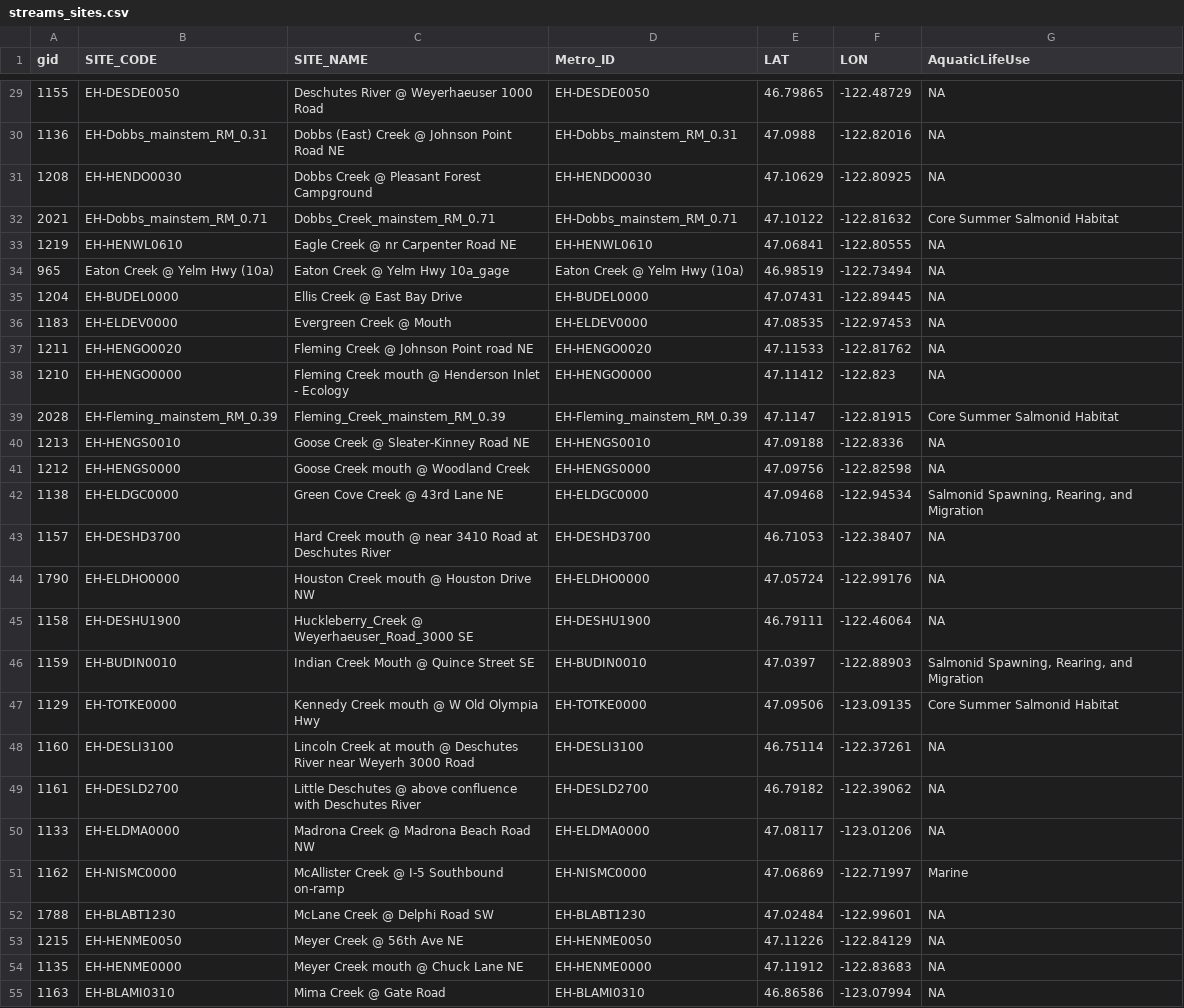
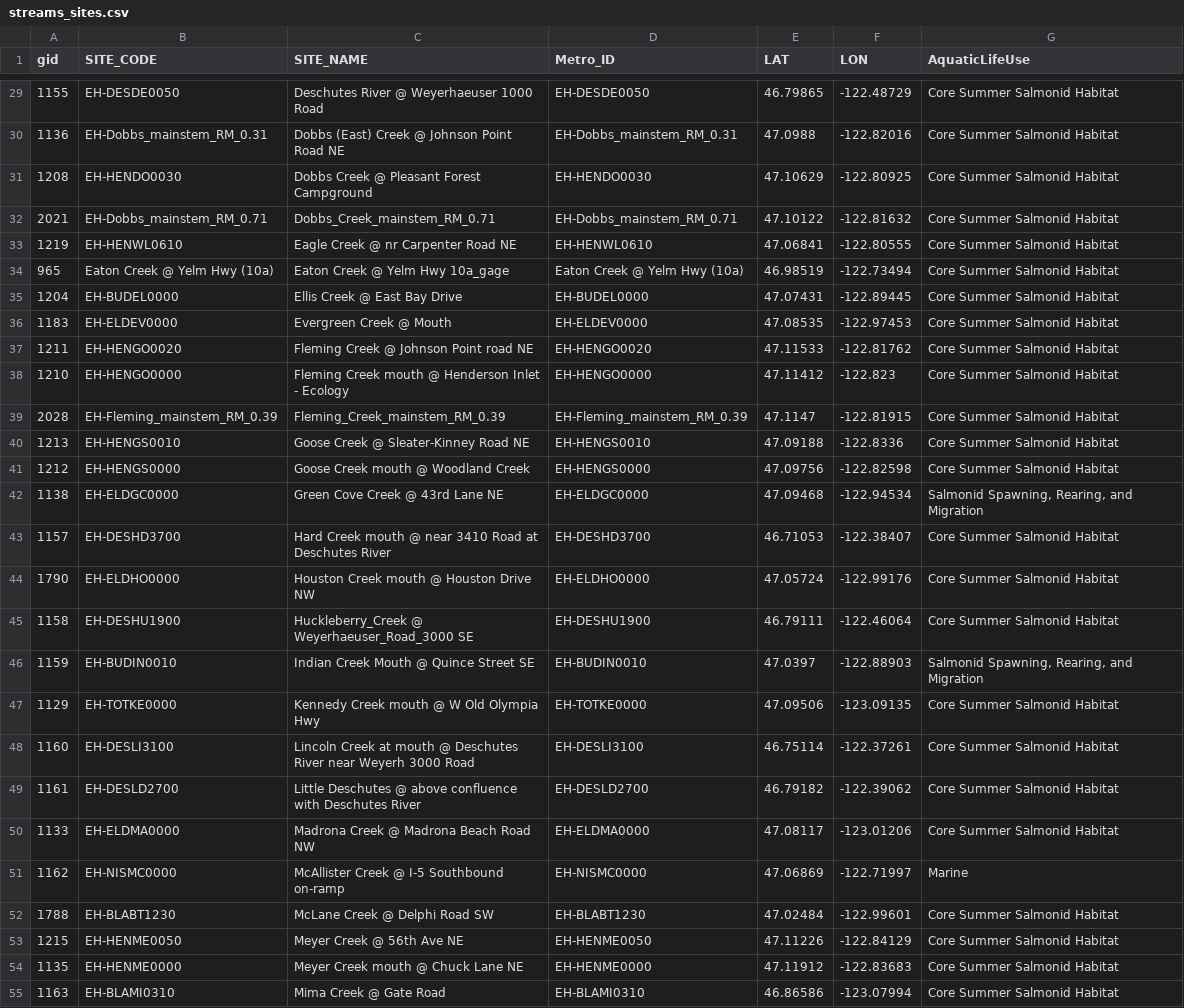
Before and after one commit to HerreraEnvironmental/23-08082-000-TC-WQ-Dashboard, a CSV file: outputs/streams_sites.csv, drawn as a sheet; only a part is shown, gaps mark what is left out; the diff covers the shown part only.

Commit message:
added default for "Core Summer Salmonid"

```diff
--- a/outputs/streams_sites.csv
+++ b/outputs/streams_sites.csv
@@ -29,27 +29,27 @@
-1155,"EH-DESDE0050","Deschutes River @ Weyerhaeuser 1000 Road","EH-DESDE0050",46.79865,-122.48729,NA
-1136,"EH-Dobbs_mainstem_RM_0.31","Dobbs (East) Creek @ Johnson Point Road NE","EH-Dobbs_mainstem_RM_0.31",47.0988,-122.82016,NA
-1208,"EH-HENDO0030","Dobbs Creek @ Pleasant Forest Campground","EH-HENDO0030",47.10629,-122.80925,NA
+1155,"EH-DESDE0050","Deschutes River @ Weyerhaeuser 1000 Road","EH-DESDE0050",46.79865,-122.48729,"Core Summer Salmonid Habitat"
+1136,"EH-Dobbs_mainstem_RM_0.31","Dobbs (East) Creek @ Johnson Point Road NE","EH-Dobbs_mainstem_RM_0.31",47.0988,-122.82016,"Core Summer Salmonid Habitat"
+1208,"EH-HENDO0030","Dobbs Creek @ Pleasant Forest Campground","EH-HENDO0030",47.10629,-122.80925,"Core Summer Salmonid Habitat"
 2021,"EH-Dobbs_mainstem_RM_0.71","Dobbs_Creek_mainstem_RM_0.71","EH-Dobbs_mainstem_RM_0.71",47.10122,-122.81632,"Core Summer Salmonid Habitat"
-1219,"EH-HENWL0610","Eagle Creek @ nr Carpenter Road NE","EH-HENWL0610",47.06841,-122.80555,NA
-965,"Eaton Creek @ Yelm Hwy (10a)","Eaton Creek @ Yelm Hwy 10a_gage","Eaton Creek @ Yelm Hwy (10a)",46.98519,-122.73494,NA
-1204,"EH-BUDEL0000","Ellis Creek @ East Bay Drive","EH-BUDEL0000",47.07431,-122.89445,NA
-1183,"EH-ELDEV0000","Evergreen Creek @ Mouth","EH-ELDEV0000",47.08535,-122.97453,NA
-1211,"EH-HENGO0020","Fleming Creek @ Johnson Point road NE","EH-HENGO0020",47.11533,-122.81762,NA
-1210,"EH-HENGO0000","Fleming Creek mouth @ Henderson Inlet - Ecology","EH-HENGO0000",47.11412,-122.823,NA
+1219,"EH-HENWL0610","Eagle Creek @ nr Carpenter Road NE","EH-HENWL0610",47.06841,-122.80555,"Core Summer Salmonid Habitat"
+965,"Eaton Creek @ Yelm Hwy (10a)","Eaton Creek @ Yelm Hwy 10a_gage","Eaton Creek @ Yelm Hwy (10a)",46.98519,-122.73494,"Core Summer Salmonid Habitat"
+1204,"EH-BUDEL0000","Ellis Creek @ East Bay Drive","EH-BUDEL0000",47.07431,-122.89445,"Core Summer Salmonid Habitat"
+1183,"EH-ELDEV0000","Evergreen Creek @ Mouth","EH-ELDEV0000",47.08535,-122.97453,"Core Summer Salmonid Habitat"
+1211,"EH-HENGO0020","Fleming Creek @ Johnson Point road NE","EH-HENGO0020",47.11533,-122.81762,"Core Summer Salmonid Habitat"
+1210,"EH-HENGO0000","Fleming Creek mouth @ Henderson Inlet - Ecology","EH-HENGO0000",47.11412,-122.823,"Core Summer Salmonid Habitat"
 2028,"EH-Fleming_mainstem_RM_0.39","Fleming_Creek_mainstem_RM_0.39","EH-Fleming_mainstem_RM_0.39",47.1147,-122.81915,"Core Summer Salmonid Habitat"
-1213,"EH-HENGS0010","Goose Creek @ Sleater-Kinney Road NE","EH-HENGS0010",47.09188,-122.8336,NA
-1212,"EH-HENGS0000","Goose Creek mouth @ Woodland Creek","EH-HENGS0000",47.09756,-122.82598,NA
+1213,"EH-HENGS0010","Goose Creek @ Sleater-Kinney Road NE","EH-HENGS0010",47.09188,-122.8336,"Core Summer Salmonid Habitat"
+1212,"EH-HENGS0000","Goose Creek mouth @ Woodland Creek","EH-HENGS0000",47.09756,-122.82598,"Core Summer Salmonid Habitat"
 1138,"EH-ELDGC0000","Green Cove Creek @ 43rd Lane NE","EH-ELDGC0000",47.09468,-122.94534,"Salmonid Spawning, Rearing, and Migration"
-1157,"EH-DESHD3700","Hard Creek mouth @ near 3410 Road at Deschutes River","EH-DESHD3700",46.71053,-122.38407,NA
-1790,"EH-ELDHO0000","Houston Creek mouth @ Houston Drive NW","EH-ELDHO0000",47.05724,-122.99176,NA
-1158,"EH-DESHU1900","Huckleberry_Creek @ Weyerhaeuser_Road_3000 SE","EH-DESHU1900",46.79111,-122.46064,NA
+1157,"EH-DESHD3700","Hard Creek mouth @ near 3410 Road at Deschutes River","EH-DESHD3700",46.71053,-122.38407,"Core Summer Salmonid Habitat"
+1790,"EH-ELDHO0000","Houston Creek mouth @ Houston Drive NW","EH-ELDHO0000",47.05724,-122.99176,"Core Summer Salmonid Habitat"
+1158,"EH-DESHU1900","Huckleberry_Creek @ Weyerhaeuser_Road_3000 SE","EH-DESHU1900",46.79111,-122.46064,"Core Summer Salmonid Habitat"
 1159,"EH-BUDIN0010","Indian Creek Mouth @ Quince Street SE","EH-BUDIN0010",47.0397,-122.88903,"Salmonid Spawning, Rearing, and Migration"
 1129,"EH-TOTKE0000","Kennedy Creek mouth @ W Old Olympia Hwy","EH-TOTKE0000",47.09506,-123.09135,"Core Summer Salmonid Habitat"
-1160,"EH-DESLI3100","Lincoln Creek at mouth @ Deschutes River near Weyerh 3000 Road","EH-DESLI3100",46.75114,-122.37261,NA
-1161,"EH-DESLD2700","Little Deschutes @ above confluence with Deschutes River","EH-DESLD2700",46.79182,-122.39062,NA
-1133,"EH-ELDMA0000","Madrona Creek @ Madrona Beach Road NW","EH-ELDMA0000",47.08117,-123.01206,NA
+1160,"EH-DESLI3100","Lincoln Creek at mouth @ Deschutes River near Weyerh 3000 Road","EH-DESLI3100",46.75114,-122.37261,"Core Summer Salmonid Habitat"
+1161,"EH-DESLD2700","Little Deschutes @ above confluence with Deschutes River","EH-DESLD2700",46.79182,-122.39062,"Core Summer Salmonid Habitat"
+1133,"EH-ELDMA0000","Madrona Creek @ Madrona Beach Road NW","EH-ELDMA0000",47.08117,-123.01206,"Core Summer Salmonid Habitat"
 1162,"EH-NISMC0000","McAllister Creek @ I-5 Southbound on-ramp","EH-NISMC0000",47.06869,-122.71997,"Marine"
-1788,"EH-BLABT1230","McLane Creek @ Delphi Road SW","EH-BLABT1230",47.02484,-122.99601,NA
-1215,"EH-HENME0050","Meyer Creek @ 56th Ave NE","EH-HENME0050",47.11226,-122.84129,NA
-1135,"EH-HENME0000","Meyer Creek mouth @ Chuck Lane NE","EH-HENME0000",47.11912,-122.83683,NA
-1163,"EH-BLAMI0310","Mima Creek @ Gate Road","EH-BLAMI0310",46.86586,-123.07994,NA
+1788,"EH-BLABT1230","McLane Creek @ Delphi Road SW","EH-BLABT1230",47.02484,-122.99601,"Core Summer Salmonid Habitat"
+1215,"EH-HENME0050","Meyer Creek @ 56th Ave NE","EH-HENME0050",47.11226,-122.84129,"Core Summer Salmonid Habitat"
+1135,"EH-HENME0000","Meyer Creek mouth @ Chuck Lane NE","EH-HENME0000",47.11912,-122.83683,"Core Summer Salmonid Habitat"
+1163,"EH-BLAMI0310","Mima Creek @ Gate Road","EH-BLAMI0310",46.86586,-123.07994,"Core Summer Salmonid Habitat"
```
Also changed, not shown: 56 edited cells elsewhere in this file, 7 other files.
